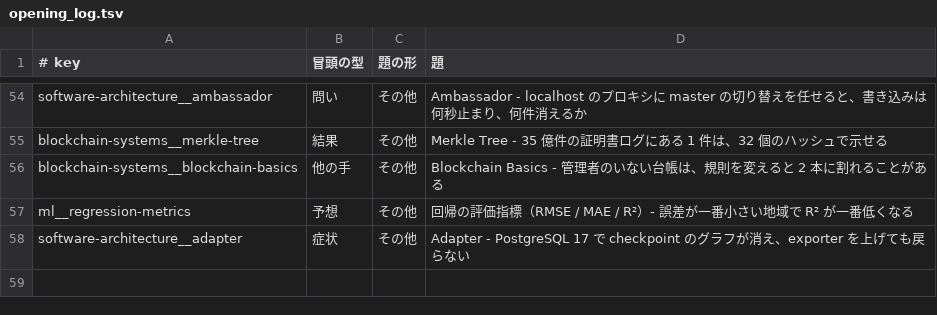
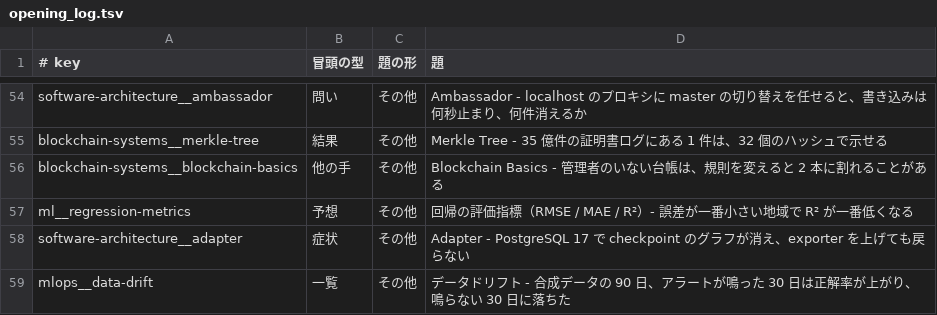
Before and after one commit to nao1215/debimate, a TSV file: notes-quality/opening_log.tsv, drawn as a sheet; only a part is shown, gaps mark what is left out.

Commit message:
docs(ml): rewrite data-drift note around accuracy rising while the drift alarm fired and falling once it went quiet

```diff
--- a/notes-quality/opening_log.tsv
+++ b/notes-quality/opening_log.tsv
@@ -58 +58,2 @@ ml__regression-metrics	予想	その他	回帰の評価指標（RMSE / MAE / R²
 software-architecture__adapter	症状	その他	Adapter - PostgreSQL 17 で checkpoint のグラフが消え、exporter を上げても戻らない
+mlops__data-drift	一覧	その他	データドリフト - 合成データの 90 日、アラートが鳴った 30 日は正解率が上がり、鳴らない 30 日に落ちた
```
Also changed, not shown: 13 other files.
